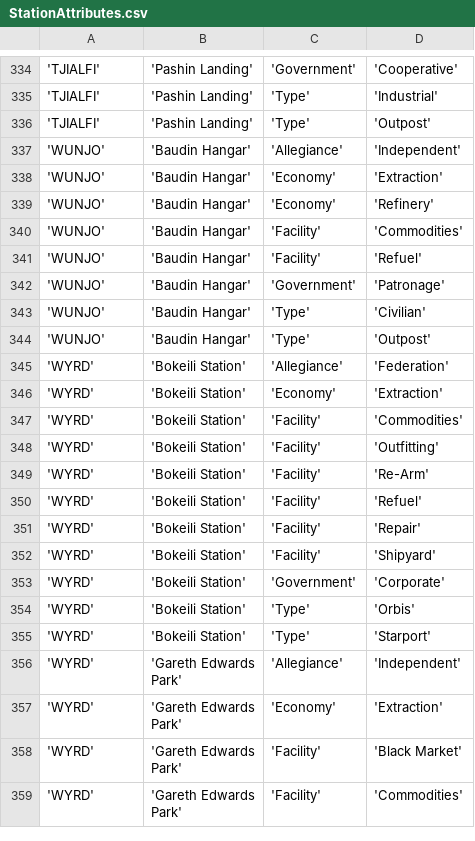
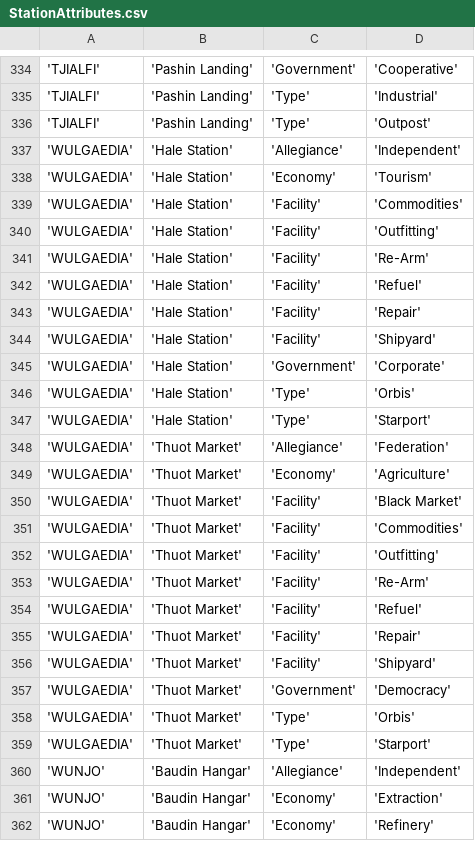
Before and after one commit to EliteDangerous/tradedangerous, a CSV file: data/StationAttributes.csv, drawn as a sheet; only a part is shown, gaps mark what is left out; the shorter side is filled out with more unchanged rows.

Commit message:
system: WULGAEDIA, 2 stations

```diff
--- a/data/StationAttributes.csv
+++ b/data/StationAttributes.csv
@@ -336,2 +336,25 @@
 'TJIALFI','Pashin Landing','Type','Outpost'
+'WULGAEDIA','Hale Station','Allegiance','Independent'
+'WULGAEDIA','Hale Station','Economy','Tourism'
+'WULGAEDIA','Hale Station','Facility','Commodities'
+'WULGAEDIA','Hale Station','Facility','Outfitting'
+'WULGAEDIA','Hale Station','Facility','Re-Arm'
+'WULGAEDIA','Hale Station','Facility','Refuel'
+'WULGAEDIA','Hale Station','Facility','Repair'
+'WULGAEDIA','Hale Station','Facility','Shipyard'
+'WULGAEDIA','Hale Station','Government','Corporate'
+'WULGAEDIA','Hale Station','Type','Orbis'
+'WULGAEDIA','Hale Station','Type','Starport'
+'WULGAEDIA','Thuot Market','Allegiance','Federation'
+'WULGAEDIA','Thuot Market','Economy','Agriculture'
+'WULGAEDIA','Thuot Market','Facility','Black Market'
+'WULGAEDIA','Thuot Market','Facility','Commodities'
+'WULGAEDIA','Thuot Market','Facility','Outfitting'
+'WULGAEDIA','Thuot Market','Facility','Re-Arm'
+'WULGAEDIA','Thuot Market','Facility','Refuel'
+'WULGAEDIA','Thuot Market','Facility','Repair'
+'WULGAEDIA','Thuot Market','Facility','Shipyard'
+'WULGAEDIA','Thuot Market','Government','Democracy'
+'WULGAEDIA','Thuot Market','Type','Orbis'
+'WULGAEDIA','Thuot Market','Type','Starport'
 'WUNJO','Baudin Hangar','Allegiance','Independent'
```
Also changed, not shown: data/ShipVendor.csv, data/Station.csv, 1 other file.
